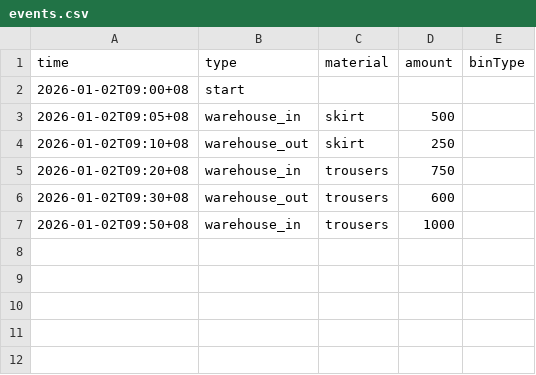
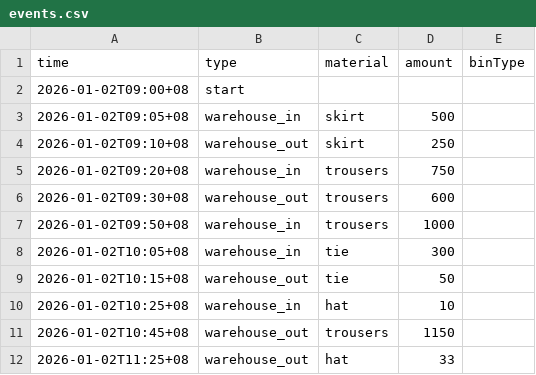
Before and after one commit to thomasWeise/warehouse, a CSV file: examples/instances/small_warehouse/events.csv, drawn as a sheet.

Commit message:
example showing that warehouse events seem to work correctly

```diff
--- a/examples/instances/small_warehouse/events.csv
+++ b/examples/instances/small_warehouse/events.csv
@@ -7 +7,6 @@ time;type;material;amount;binType
 2026-01-02T09:50+08;warehouse_in;trousers;1000
+2026-01-02T10:05+08;warehouse_in;tie;300
+2026-01-02T10:15+08;warehouse_out;tie;50
+2026-01-02T10:25+08;warehouse_in;hat;10
+2026-01-02T10:45+08;warehouse_out;trousers;1150
+2026-01-02T11:25+08;warehouse_out;hat;33
```
